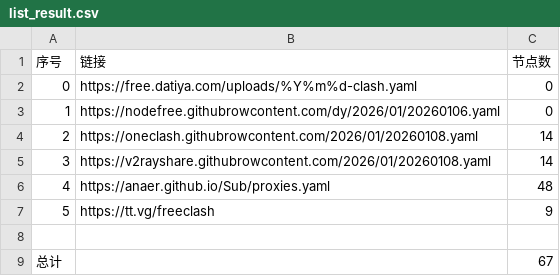
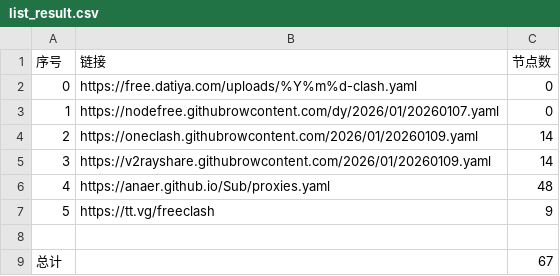
Before and after one commit to esureos/NoMoreWalls, a CSV file: list_result.csv, drawn as a sheet.

```diff
--- a/list_result.csv
+++ b/list_result.csv
@@ -2,5 +2,5 @@
 0,https://free.datiya.com/uploads/%Y%m%d-clash.yaml,0
-1,https://nodefree.githubrowcontent.com/dy/2026/01/20260106.yaml,0
-2,https://oneclash.githubrowcontent.com/2026/01/20260108.yaml,14
-3,https://v2rayshare.githubrowcontent.com/2026/01/20260108.yaml,14
+1,https://nodefree.githubrowcontent.com/dy/2026/01/20260107.yaml,0
+2,https://oneclash.githubrowcontent.com/2026/01/20260109.yaml,14
+3,https://v2rayshare.githubrowcontent.com/2026/01/20260109.yaml,14
 4,https://anaer.github.io/Sub/proxies.yaml,48
```
Also changed, not shown: 3 other files.
